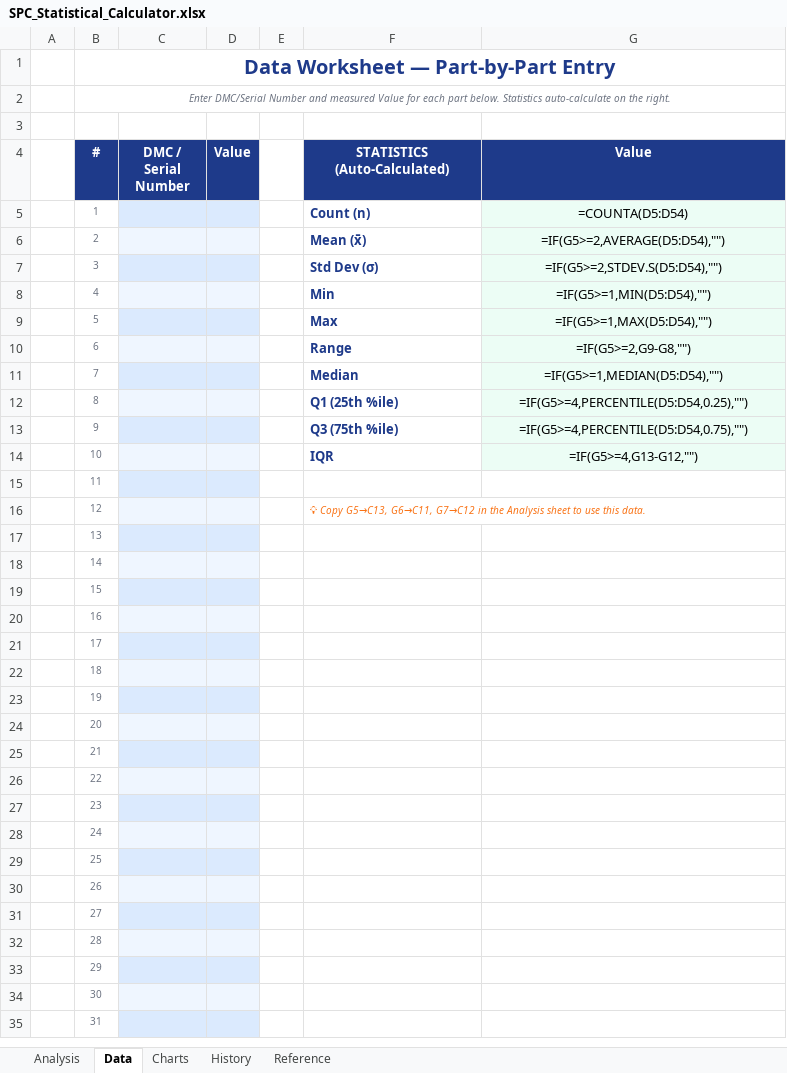
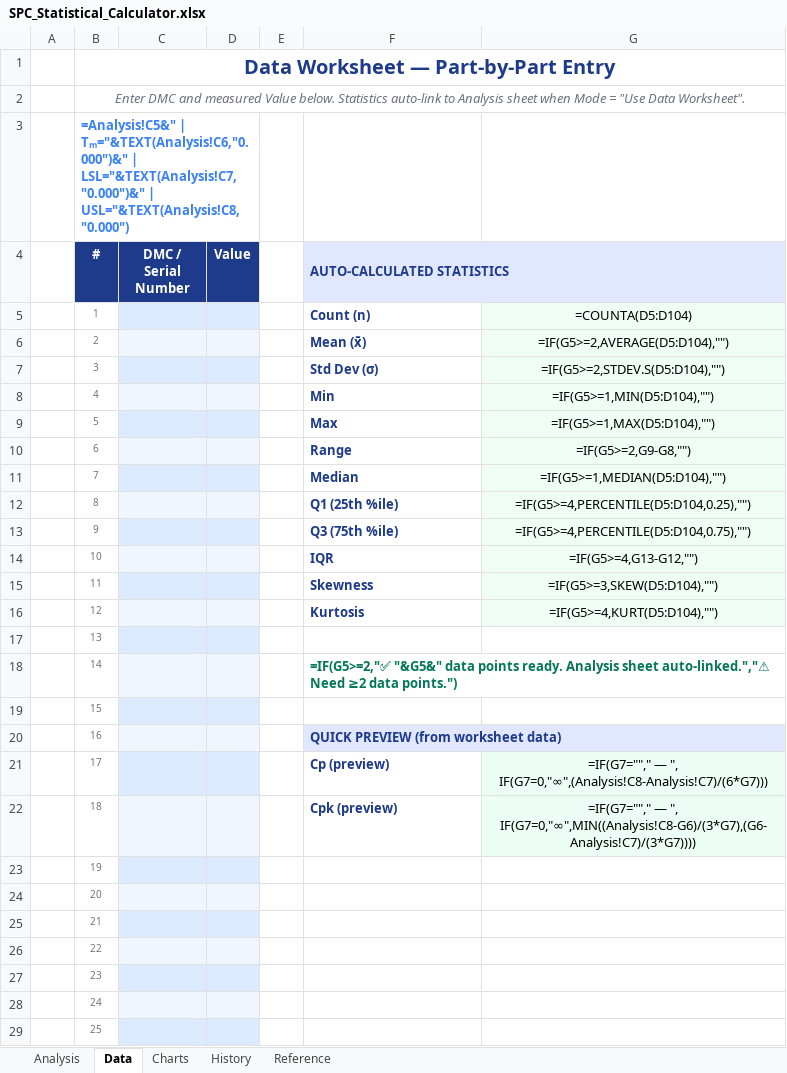
Before and after one commit to kst5kor/statistical-calculator, an Excel workbook: SPC_Statistical_Calculator.xlsx, sheet Data, drawn as a sheet; only a part is shown; the shorter side is filled out with more unchanged rows; values as stored, in another font and other column widths than the file's, no borders; formulas without a stored value are shown as written; conditional formats not drawn; removed rows and columns are numbered as before the commit, all else as after; the diff covers the shown part only; the diff names each change by its address in the sheet, - before the commit and + after, or states it on an @@ line.

Commit message:
Deep upgrade Excel tool: mode toggle, auto-linked data, full assessment summary, verdict, charts

```diff
--- a/SPC_Statistical_Calculator.xlsx (sheet Data)
+++ b/SPC_Statistical_Calculator.xlsx (sheet Data)
-B2 (#): Enter DMC/Serial Number and measured Value for each part below. Statistics auto-calculate on the right.
+B2 (#): Enter DMC and measured Value below. Statistics auto-link to Analysis sheet when Mode = "Use Data Worksheet".
@@ B2 text size: larger @@
-B3 (#): (empty)
+B3 (#): =Analysis!C5&" | Tₘ="&TEXT(Analysis!C6,"0.000")&" | LSL="&TEXT(Analysis!C7,"0.000")&" | USL="&TEXT(Analysis!C8,"0.000")
+B3:D3 merged
-F4: STATISTICS (Auto-Calculated)
+F4: AUTO-CALCULATED STATISTICS
-F4:G4 fill: #1E3A8A
+F4:G4 fill: #E0E7FF
@@ F4 text colour: #FFFFFF → #1E3A8A, alignment: center → left @@
+F4:G4 merged
-G4: Value
+G4: (empty)
-G5: =COUNTA(D5:D54)
+G5: =COUNTA(D5:D104)
-G6: =IF(G5>=2,AVERAGE(D5:D54),"")
+G6: =IF(G5>=2,AVERAGE(D5:D104),"")
-G7: =IF(G5>=2,STDEV.S(D5:D54),"")
+G7: =IF(G5>=2,STDEV.S(D5:D104),"")
-G8: =IF(G5>=1,MIN(D5:D54),"")
+G8: =IF(G5>=1,MIN(D5:D104),"")
-G9: =IF(G5>=1,MAX(D5:D54),"")
+G9: =IF(G5>=1,MAX(D5:D104),"")
-G11: =IF(G5>=1,MEDIAN(D5:D54),"")
+G11: =IF(G5>=1,MEDIAN(D5:D104),"")
-G12: =IF(G5>=4,PERCENTILE(D5:D54,0.25),"")
+G12: =IF(G5>=4,PERCENTILE(D5:D104,0.25),"")
-G13: =IF(G5>=4,PERCENTILE(D5:D54,0.75),"")
+G13: =IF(G5>=4,PERCENTILE(D5:D104,0.75),"")
-F15 (AUTO-CALCULATED STATISTICS): (empty)
+F15 (AUTO-CALCULATED STATISTICS): Skewness
-G15: (empty)
+G15: =IF(G5>=3,SKEW(D5:D104),"")
-G15:G16 fill: none
+G15:G16 fill: #F0FDF4
-F16 (AUTO-CALCULATED STATISTICS): 💡 Copy G5→C13, G6→C11, G7→C12 in the Analysis sheet to use this data.
+F16 (AUTO-CALCULATED STATISTICS): Kurtosis
@@ F16 bold: off → on, italic: on → off, text colour: #F97316 → #1E3A8A, text size: larger @@
-F16:G16 merged
-G16: (empty)
+G16: =IF(G5>=4,KURT(D5:D104),"")
-F18 (AUTO-CALCULATED STATISTICS): (empty)
+F18 (AUTO-CALCULATED STATISTICS): =IF(G5>=2,"✅ "&G5&" data points ready. Analysis sheet auto-linked.","⚠ Need ≥2 data points.")
+F18:G18 merged
-F20 (AUTO-CALCULATED STATISTICS): (empty)
+F20 (AUTO-CALCULATED STATISTICS): QUICK PREVIEW (from worksheet data)
-F20:G20 fill: none
+F20:G20 fill: #E0E7FF
+F20:G20 merged
-F21 (AUTO-CALCULATED STATISTICS): (empty)
+F21 (AUTO-CALCULATED STATISTICS): Cp (preview)
-G21: (empty)
+G21: =IF(G7=""," — ", IF(G7=0,"∞",(Analysis!C8-Analysis!C7)/(6*G7)))
-G21:G22 fill: none
+G21:G22 fill: #ECFDF5
-F22 (AUTO-CALCULATED STATISTICS): (empty)
+F22 (AUTO-CALCULATED STATISTICS): Cpk (preview)
-G22: (empty)
+G22: =IF(G7=""," — ", IF(G7=0,"∞",MIN((Analysis!C8-G6)/(3*G7),(G6-Analysis!C7)/(3*G7))))
```
Also changed, not shown: 50 added rows elsewhere in this sheet, sheet Analysis, sheet Charts, sheet Reference, sheet History, charts or pictures, 1 other file.
